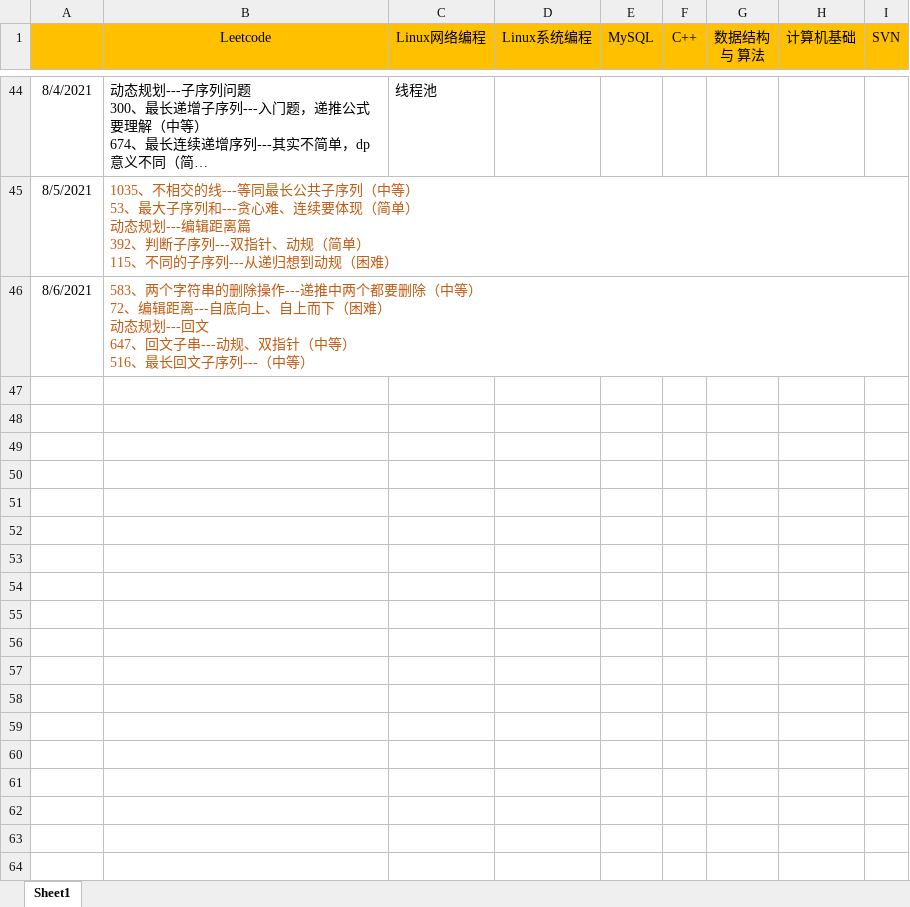
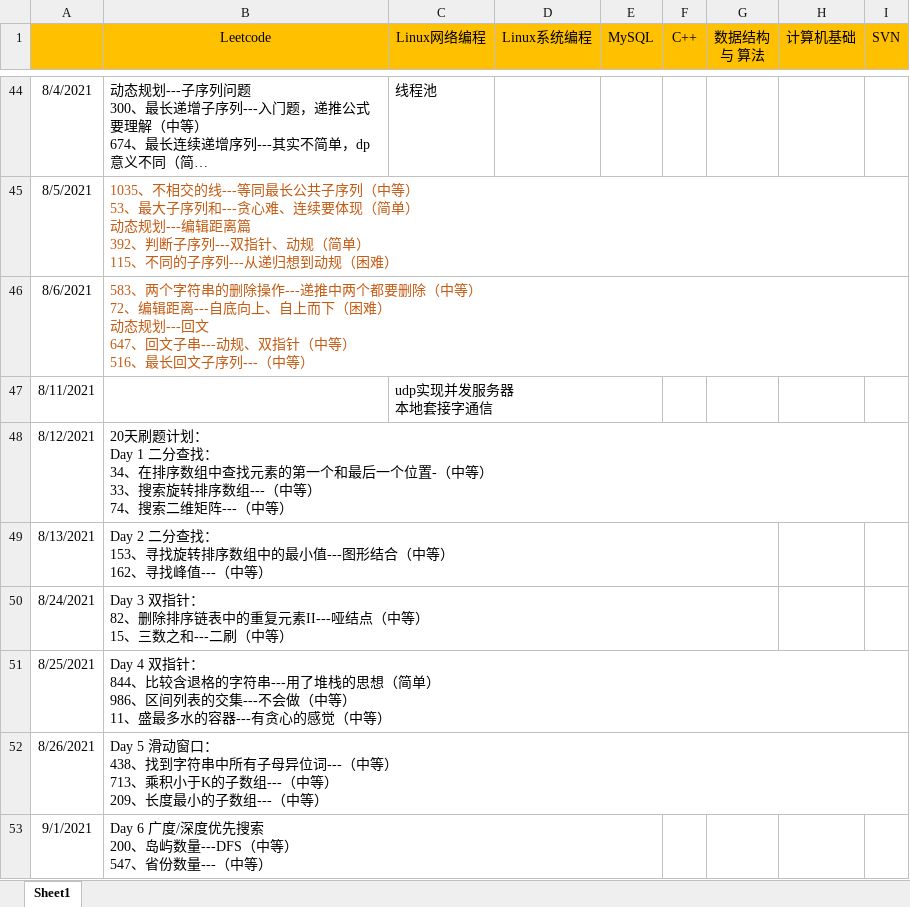
Before and after one commit to KyrieMiracle/FightingForOffer, an Excel workbook: 奋斗日程.xlsx, sheet Sheet1, drawn as a sheet; only a part is shown, gaps mark what is left out; long unchanged cells end in …; values as stored, in another font and other column widths than the file's, no borders; ↵ is a line break in a cell; the diff names each change by its address in the sheet, - before the commit and + after, or states it on an @@ line.

```diff
--- a/奋斗日程.xlsx (sheet Sheet1)
+++ b/奋斗日程.xlsx (sheet Sheet1)
+row 47: 8/11/2021 |  | udp实现并发服务器 ↵ 本地套接字通信
+row 48: 8/12/2021 | 20天刷题计划： ↵ Day 1 二分查找： ↵ 34、在排序数组中查找元素的第一个和最后一个位置-（中等） ↵ 33、搜索旋转排序数组---（中等） ↵ 74、搜索二维矩阵---（中等）
+row 49: 8/13/2021 | Day 2 二分查找： ↵ 153、寻找旋转排序数组中的最小值---图形结合（中等） ↵ 162、寻找峰值---（中等）
+row 50: 8/24/2021 | Day 3 双指针： ↵ 82、删除排序链表中的重复元素II---哑结点（中等） ↵ 15、三数之和---二刷（中等）
+row 51: 8/25/2021 | Day 4 双指针： ↵ 844、比较含退格的字符串---用了堆栈的思想（简单） ↵ 986、区间列表的交集---不会做（中等） ↵ 11、盛最多水的容器---有贪心的感觉（中等）
+row 52: 8/26/2021 | Day 5 滑动窗口： ↵ 438、找到字符串中所有子母异位词---（中等） ↵ 713、乘积小于K的子数组---（中等） ↵ 209、长度最小的子数组---（中等）
+row 53: 9/1/2021 | Day 6 广度/深度优先搜索 ↵ 200、岛屿数量---DFS（中等） ↵ 547、省份数量---（中等）
```
Also changed, not shown: 2 other files.
